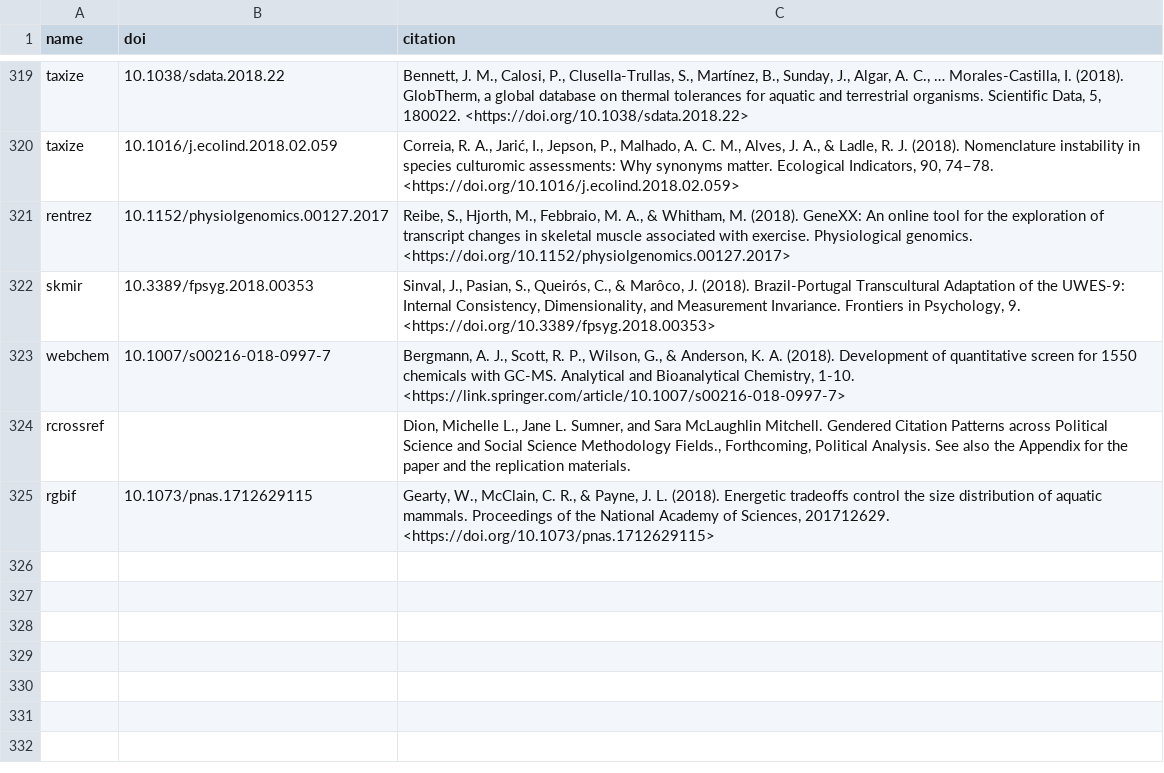
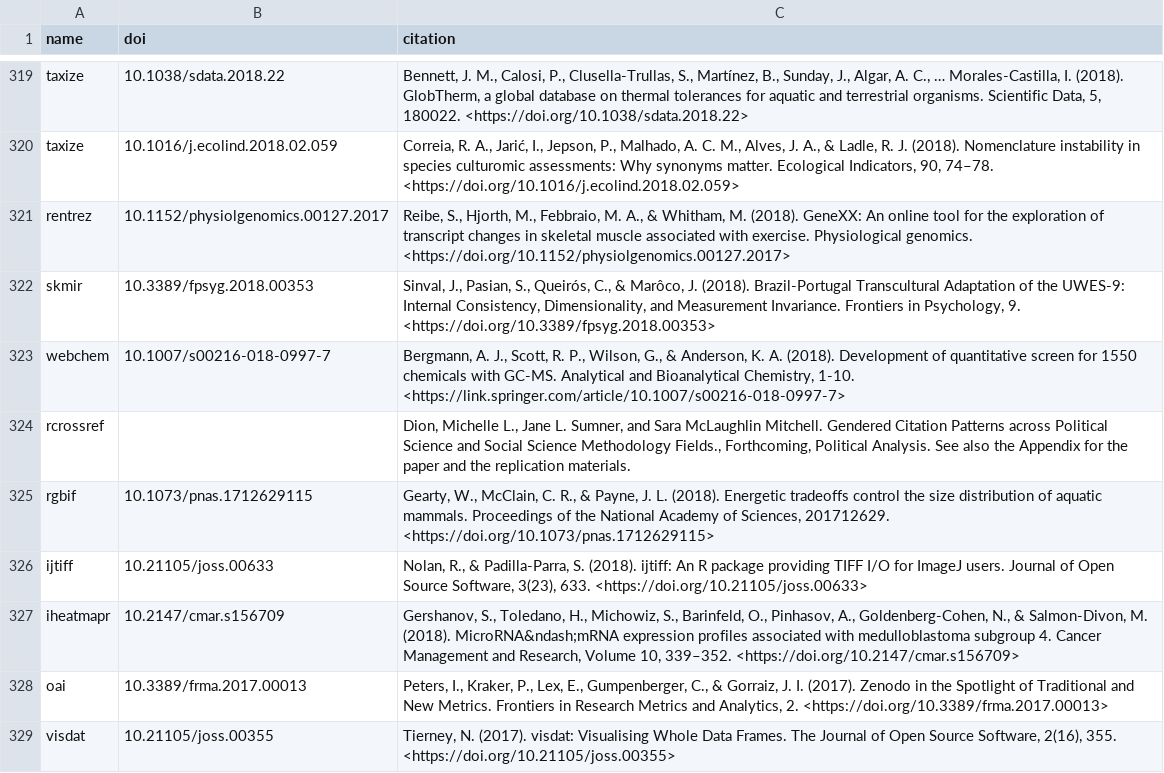
Before and after one commit to ropensci/roapi, a CSV file: data/citations.csv, drawn as a sheet; only a part is shown, gaps mark what is left out.

Commit message:
add four more citations found today

```diff
--- a/data/citations.csv
+++ b/data/citations.csv
@@ -325 +325,5 @@ rcrossref,,"Dion, Michelle L., Jane L. Sumner, and Sara McLaughlin Mitchell. Gen
 rgbif,"10.1073/pnas.1712629115","Gearty, W., McClain, C. R., & Payne, J. L. (2018). Energetic tradeoffs control the size distribution of aquatic mammals. Proceedings of the National Academy of Sciences, 201712629. <https://doi.org/10.1073/pnas.1712629115>"
+ijtiff,"10.21105/joss.00633","Nolan, R., & Padilla-Parra, S. (2018). ijtiff: An R package providing TIFF I/O for ImageJ users. Journal of Open Source Software, 3(23), 633. <https://doi.org/10.21105/joss.00633>"
+iheatmapr,"10.2147/cmar.s156709","Gershanov, S., Toledano, H., Michowiz, S., Barinfeld, O., Pinhasov, A., Goldenberg-Cohen, N., & Salmon-Divon, M. (2018). MicroRNA&ndash;mRNA expression profiles associated with medulloblastoma subgroup 4. Cancer Management and Research, Volume 10, 339–352. <https://doi.org/10.2147/cmar.s156709>"
+oai,"10.3389/frma.2017.00013","Peters, I., Kraker, P., Lex, E., Gumpenberger, C., & Gorraiz, J. I. (2017). Zenodo in the Spotlight of Traditional and New Metrics. Frontiers in Research Metrics and Analytics, 2. <https://doi.org/10.3389/frma.2017.00013>"
+visdat,"10.21105/joss.00355","Tierney, N. (2017). visdat: Visualising Whole Data Frames. The Journal of Open Source Software, 2(16), 355. <https://doi.org/10.21105/joss.00355>"
```
